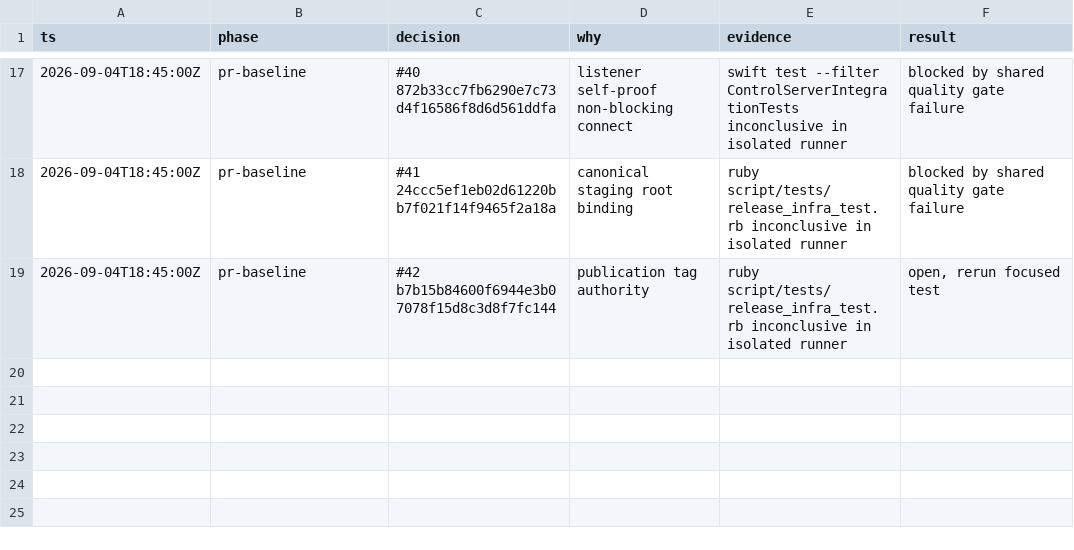
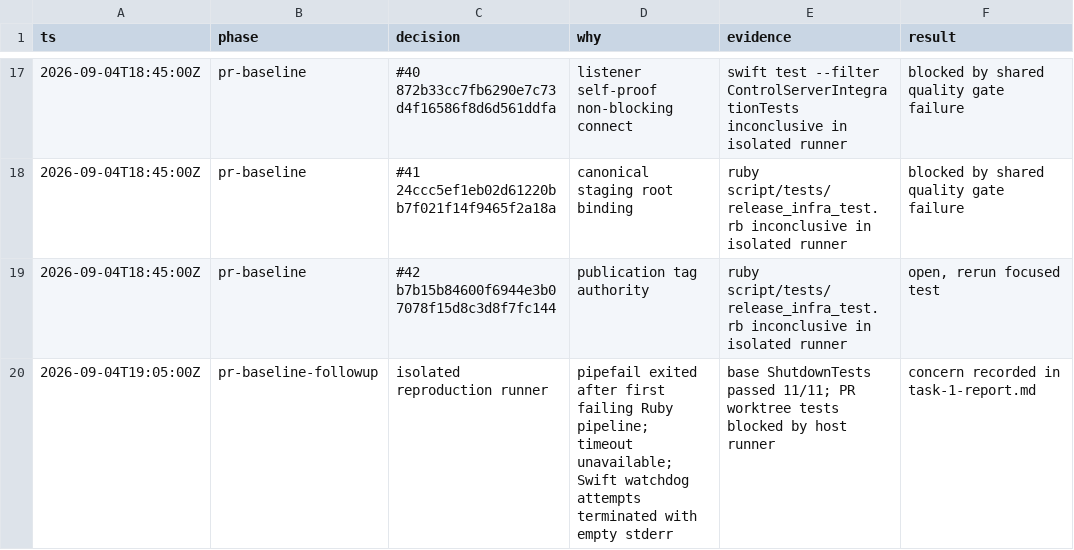
Before and after one commit to JonathanRReed/Waves, a TSV file: .audit/waves-1.7.1-decisions.tsv, drawn as a sheet; only a part is shown, gaps mark what is left out.

Commit message:
docs: complete Waves PR baseline report

```diff
--- a/.audit/waves-1.7.1-decisions.tsv
+++ b/.audit/waves-1.7.1-decisions.tsv
@@ -19 +19,2 @@ ts	phase	decision	why	evidence	result
 2026-09-04T18:45:00Z	pr-baseline	#42 b7b15b84600f6944e3b07078f15d8c3d8f7fc144	publication tag authority	ruby script/tests/release_infra_test.rb inconclusive in isolated runner	open, rerun focused test
+2026-09-04T19:05:00Z	pr-baseline-followup	isolated reproduction runner	pipefail exited after first failing Ruby pipeline; timeout unavailable; Swift watchdog attempts terminated with empty stderr	base ShutdownTests passed 11/11; PR worktree tests blocked by host runner	concern recorded in task-1-report.md
```
Also changed, not shown: 1 other file.
